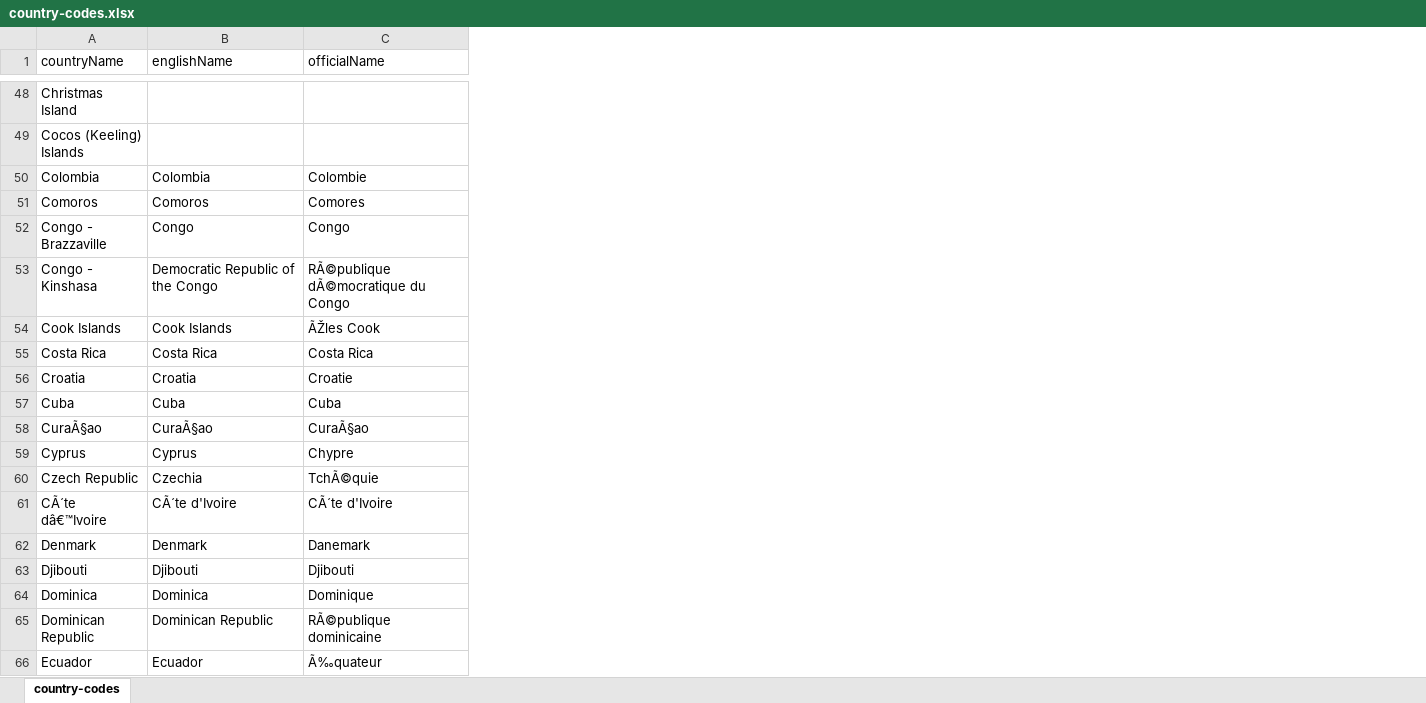
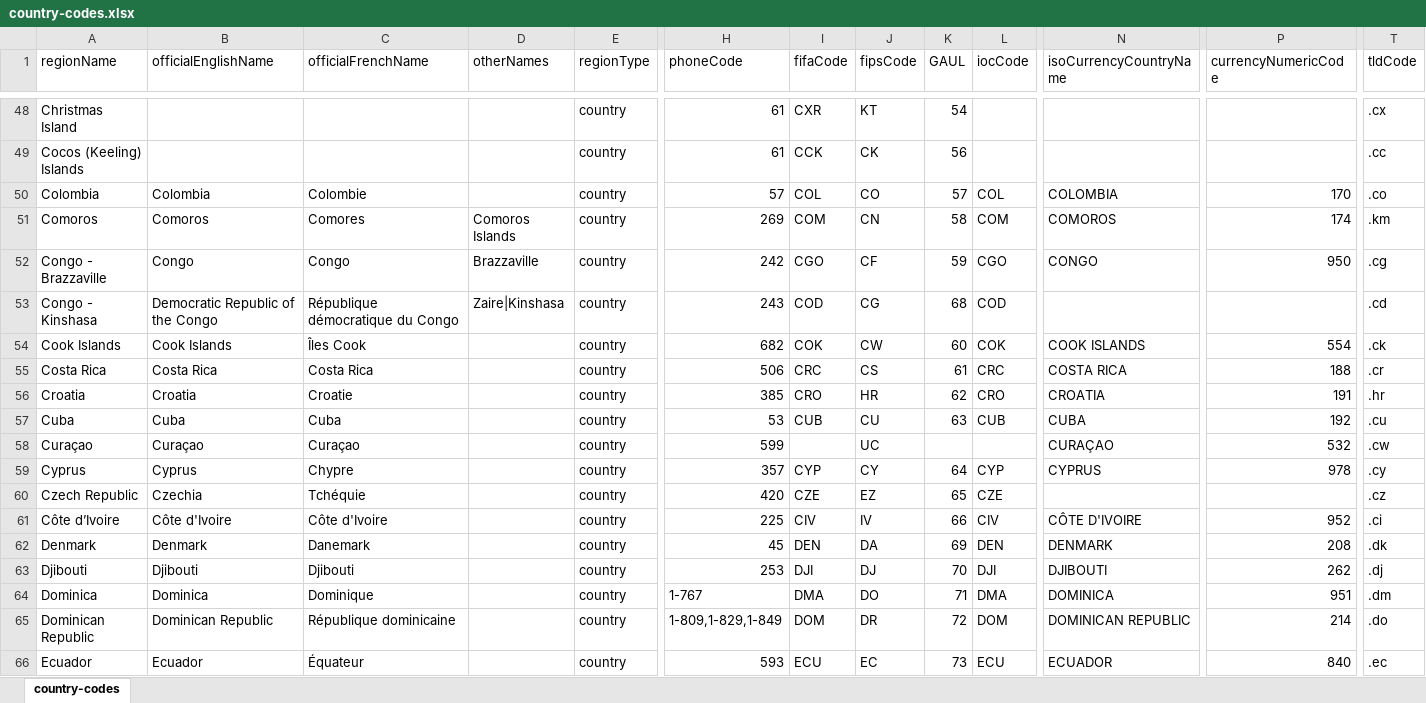
Before and after one commit to strangerthoughts/pytools, an Excel workbook: data/country-codes.xlsx, sheet country-codes, drawn as a sheet; only a part is shown, gaps mark what is left out; values as stored, in another font and other column widths than the file's, no borders; the diff covers the shown part only; the diff names each change by its address in the sheet, - before the commit and + after, or states it on an @@ line.

Commit message:
synced with the other version.

```diff
--- a/data/country-codes.xlsx (sheet country-codes)
+++ b/data/country-codes.xlsx (sheet country-codes)
+column D (otherNames), rows 51-53: Comoros Islands | Brazzaville | Zaire|Kinshasa
+column E (regionType), rows 48-66: all country
+column H (phoneCode), rows 48-66: 61 | 61 | 57 | 269 | 242 | 243 | 682 | 506 | 385 | 53 | 599 | 357 | 420 | 225 | 45 | 253 | 1-767 | 1-809,1-829,1-849 | 593
+column I (fifaCode), rows 48-66: CXR | CCK | COL | COM | CGO | COD | COK | CRC | CRO | CUB |  | CYP | CZE | CIV | DEN | DJI | DMA | DOM | ECU
+column J (fipsCode), rows 48-66: KT | CK | CO | CN | CF | CG | CW | CS | HR | CU | UC | CY | EZ | IV | DA | DJ | DO | DR | EC
+column K (GAUL), rows 48-66: 54 | 56 | 57 | 58 | 59 | 68 | 60 | 61 | 62 | 63 |  | 64 | 65 | 66 | 69 | 70 | 71 | 72 | 73
+column L (iocCode), rows 50-66: COL | COM | CGO | COD | COK | CRC | CRO | CUB |  | CYP | CZE | CIV | DEN | DJI | DMA | DOM | ECU
+column N (isoCurrencyCountryName), rows 50-66: COLOMBIA | COMOROS | CONGO |  | COOK ISLANDS | COSTA RICA | CROATIA | CUBA | CURAÇAO | CYPRUS |  | CÔTE D'IVOIRE | DENMARK | DJIBOUTI | DOMINICA | DOMINICAN REPUBLIC | ECUADOR
+column P (currencyNumericCode), rows 50-66: 170 | 174 | 950 |  | 554 | 188 | 191 | 192 | 532 | 978 |  | 952 | 208 | 262 | 951 | 214 | 840
+column T (tldCode), rows 48-66: .cx | .cc | .co | .km | .cg | .cd | .ck | .cr | .hr | .cu | .cw | .cy | .cz | .ci | .dk | .dj | .dm | .do | .ec
-A1: countryName
+A1: regionName
-B1: englishName
+B1: officialEnglishName
-C1: officialName
+C1: officialFrenchName
-C53 (officialFrenchName): RÃ©publique dÃ©mocratique du Congo
+C53 (officialFrenchName): République démocratique du Congo
-C54 (officialFrenchName): ÃŽles Cook
+C54 (officialFrenchName): Îles Cook
-A58 (regionName): CuraÃ§ao
+A58 (regionName): Curaçao
-B58 (officialEnglishName): CuraÃ§ao
+B58 (officialEnglishName): Curaçao
-C58 (officialFrenchName): CuraÃ§ao
+C58 (officialFrenchName): Curaçao
-C60 (officialFrenchName): TchÃ©quie
+C60 (officialFrenchName): Tchéquie
-A61 (regionName): CÃ´te dâ€™Ivoire
+A61 (regionName): Côte d’Ivoire
-B61 (officialEnglishName): CÃ´te d'Ivoire
+B61 (officialEnglishName): Côte d'Ivoire
-C61 (officialFrenchName): CÃ´te d'Ivoire
+C61 (officialFrenchName): Côte d'Ivoire
-C65 (officialFrenchName): RÃ©publique dominicaine
+C65 (officialFrenchName): République dominicaine
-C66 (officialFrenchName): Ã‰quateur
+C66 (officialFrenchName): Équateur
```
Also changed, not shown: 16 added rows and 95 edited cells elsewhere in this sheet, 12 other files.
